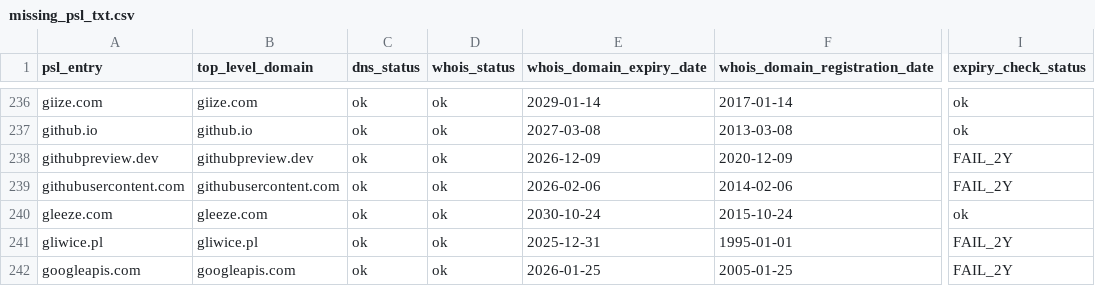
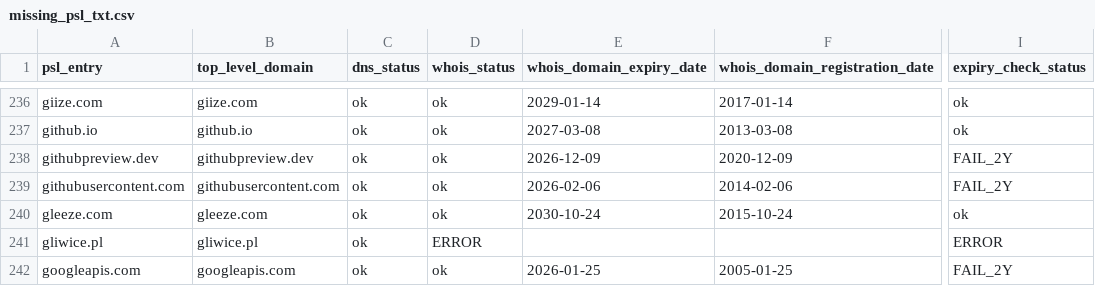
Before and after one commit to groundcat/PSL-private-domains-checker, a CSV file: data/missing_psl_txt.csv, drawn as a sheet; only a part is shown, gaps mark what is left out; the diff covers the shown part only; the diff names each change by its address in the sheet, - before the commit and + after, or states it on an @@ line.

```diff
--- a/data/missing_psl_txt.csv
+++ b/data/missing_psl_txt.csv
-D241 (whois_status): ok
+D241 (whois_status): ERROR
-E241 (whois_domain_expiry_date): 2025-12-31
+E241 (whois_domain_expiry_date): (empty)
-F241 (whois_domain_registration_date): 1995-01-01
+F241 (whois_domain_registration_date): (empty)
-I241 (expiry_check_status): FAIL_2Y
+I241 (expiry_check_status): ERROR
```
Also changed, not shown: 22 edited cells elsewhere in this file, data/all.csv, data/expiry_less_than_2yrs.csv, 1 other file.
